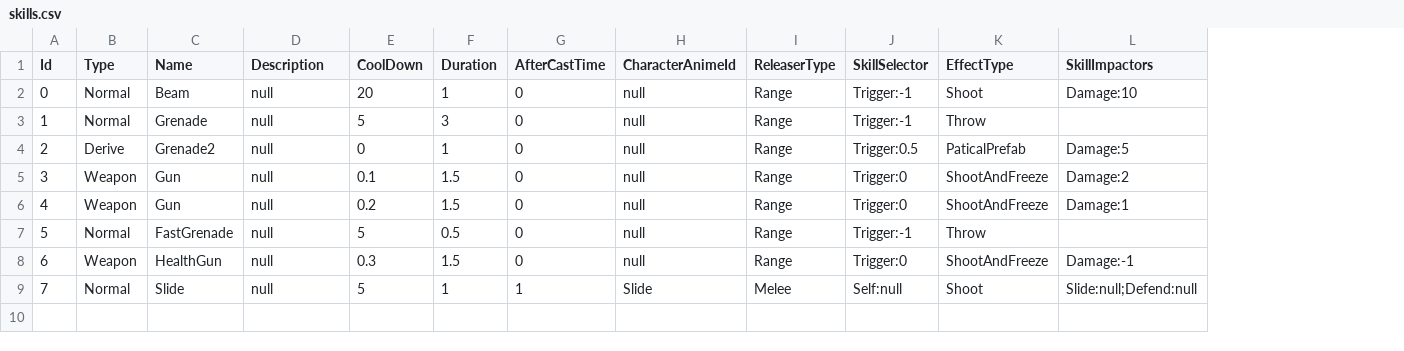
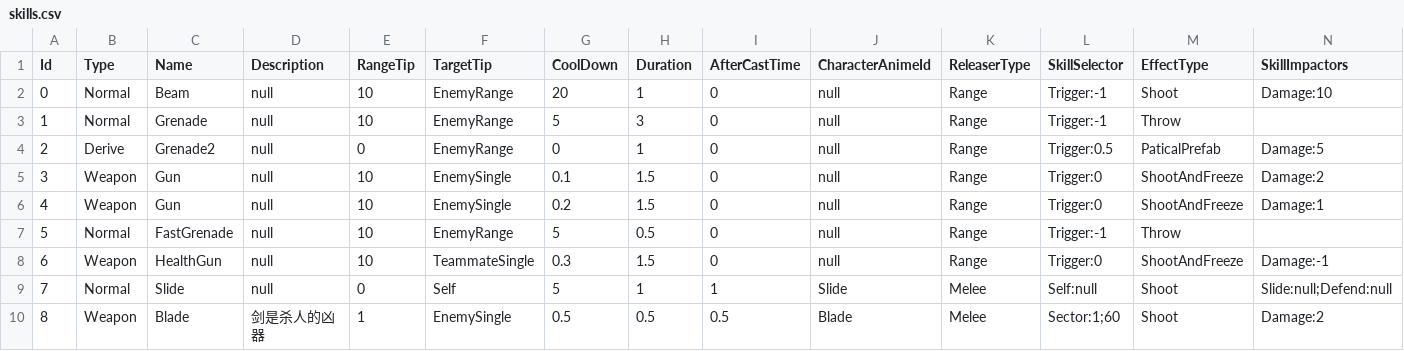
Before and after one commit to Unarimit/my-topdown-shooting-game, a CSV file: Assets/skills.csv, drawn as a sheet; only a part is shown; rows hold the shown columns only; the diff names each change by its address in the sheet, - before the commit and + after, or states it on an @@ line.

Commit message:
add blade skill data description

```diff
--- a/Assets/skills.csv
+++ b/Assets/skills.csv
+column E (RangeTip), rows 2-9: 10 | 10 | 0 | 10 | 10 | 10 | 10 | 0
+column F (TargetTip), rows 2-9: EnemyRange | EnemyRange | EnemyRange | EnemySingle | EnemySingle | EnemyRange | TeammateSingle | Self
+row 10: 8 | Weapon | Blade | 剑是杀人的凶器 | 1 | EnemySingle | 0.5 | 0.5 | 0.5 | Blade | Melee | Sector:1;60 | Shoot | Damage:2
```
Also changed, not shown: 8 other files.
